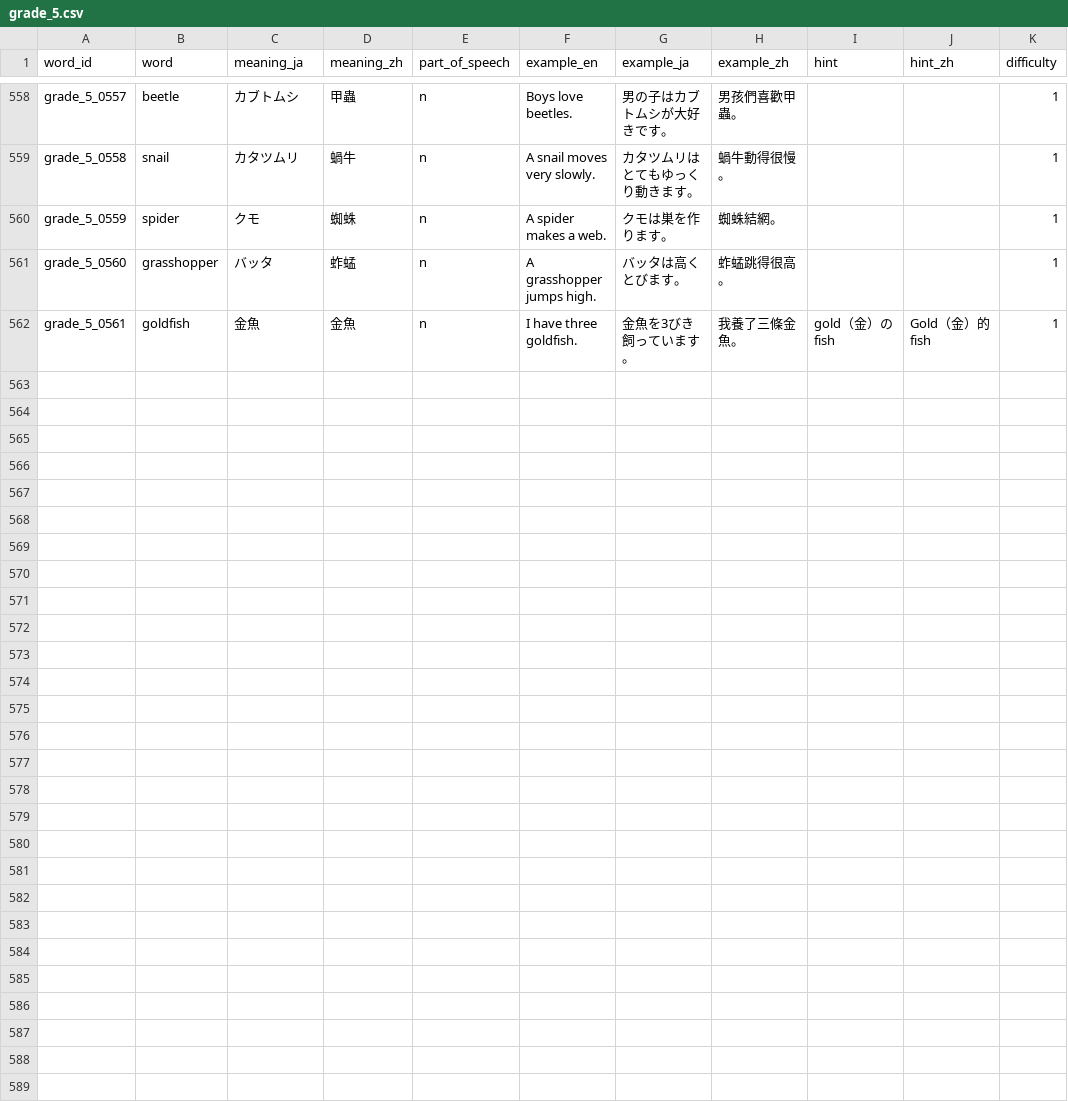
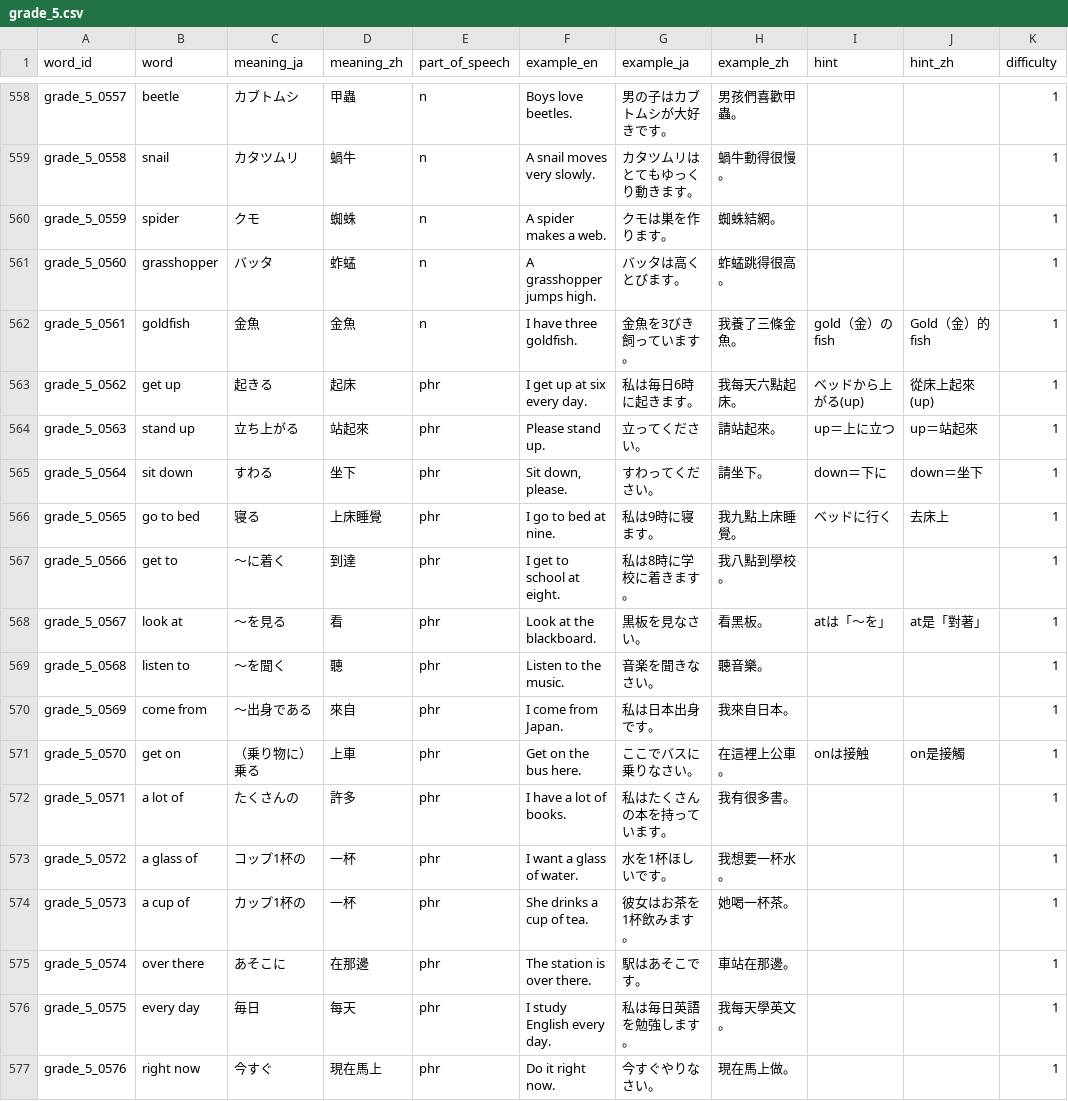
Before and after one commit to angeldarcy-oss/eiken-rpg-app, a CSV file: data/words/grade_5.csv, drawn as a sheet; only a part is shown, gaps mark what is left out.

```diff
--- a/data/words/grade_5.csv
+++ b/data/words/grade_5.csv
@@ -562 +562,16 @@ grade_5_0560,grasshopper,バッタ,蚱蜢,n,A grasshopper jumps high.,バッタ
 grade_5_0561,goldfish,金魚,金魚,n,I have three goldfish.,金魚を3びき飼っています。,我養了三條金魚。,gold（金）のfish,Gold（金）的fish,1
+grade_5_0562,get up,起きる,起床,phr,I get up at six every day.,私は毎日6時に起きます。,我每天六點起床。,ベッドから上がる(up),從床上起來(up),1
+grade_5_0563,stand up,立ち上がる,站起來,phr,Please stand up.,立ってください。,請站起來。,up＝上に立つ,up＝站起來,1
+grade_5_0564,sit down,すわる,坐下,phr,"Sit down, please.",すわってください。,請坐下。,down＝下に,down＝坐下,1
+grade_5_0565,go to bed,寝る,上床睡覺,phr,I go to bed at nine.,私は9時に寝ます。,我九點上床睡覺。,ベッドに行く,去床上,1
+grade_5_0566,get to,〜に着く,到達,phr,I get to school at eight.,私は8時に学校に着きます。,我八點到學校。,,,1
+grade_5_0567,look at,〜を見る,看,phr,Look at the blackboard.,黒板を見なさい。,看黑板。,atは「〜を」,at是「對著」,1
+grade_5_0568,listen to,〜を聞く,聽,phr,Listen to the music.,音楽を聞きなさい。,聽音樂。,,,1
+grade_5_0569,come from,〜出身である,來自,phr,I come from Japan.,私は日本出身です。,我來自日本。,,,1
+grade_5_0570,get on,（乗り物に）乗る,上車,phr,Get on the bus here.,ここでバスに乗りなさい。,在這裡上公車。,onは接触,on是接觸,1
+grade_5_0571,a lot of,たくさんの,許多,phr,I have a lot of books.,私はたくさんの本を持っています。,我有很多書。,,,1
+grade_5_0572,a glass of,コップ1杯の,一杯,phr,I want a glass of water.,水を1杯ほしいです。,我想要一杯水。,,,1
+grade_5_0573,a cup of,カップ1杯の,一杯,phr,She drinks a cup of tea.,彼女はお茶を1杯飲みます。,她喝一杯茶。,,,1
+grade_5_0574,over there,あそこに,在那邊,phr,The station is over there.,駅はあそこです。,車站在那邊。,,,1
+grade_5_0575,every day,毎日,每天,phr,I study English every day.,私は毎日英語を勉強します。,我每天學英文。,,,1
+grade_5_0576,right now,今すぐ,現在馬上,phr,Do it right now.,今すぐやりなさい。,現在馬上做。,,,1
```
Also changed, not shown: data/words/grade_2.csv, data/words/grade_3.csv, 2 other files.
